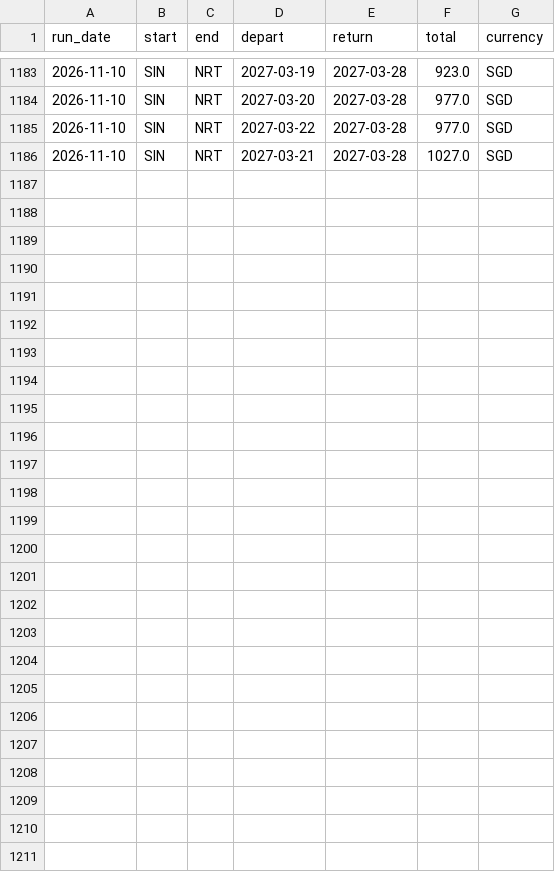
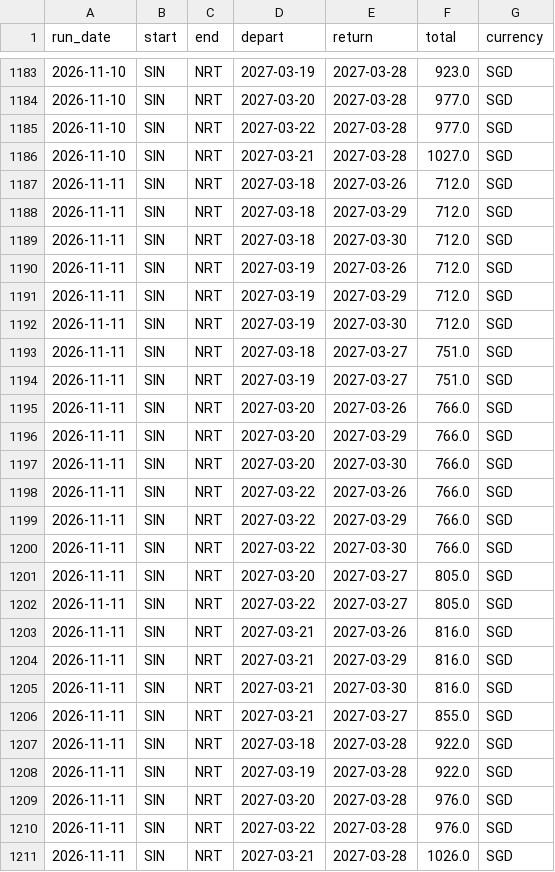
Before and after one commit to Th-429B/FlightsPriceFinder, a CSV file: data/history.csv, drawn as a sheet; only a part is shown, gaps mark what is left out; the diff names each change by its address in the sheet, - before the commit and + after, or states it on an @@ line.

```diff
--- a/data/history.csv
+++ b/data/history.csv
+row 1187: 2026-11-11 | SIN | NRT | 2027-03-18 | 2027-03-26 | 712.0 | SGD
+row 1188: 2026-11-11 | SIN | NRT | 2027-03-18 | 2027-03-29 | 712.0 | SGD
+row 1189: 2026-11-11 | SIN | NRT | 2027-03-18 | 2027-03-30 | 712.0 | SGD
+row 1190: 2026-11-11 | SIN | NRT | 2027-03-19 | 2027-03-26 | 712.0 | SGD
+row 1191: 2026-11-11 | SIN | NRT | 2027-03-19 | 2027-03-29 | 712.0 | SGD
+row 1192: 2026-11-11 | SIN | NRT | 2027-03-19 | 2027-03-30 | 712.0 | SGD
+row 1193: 2026-11-11 | SIN | NRT | 2027-03-18 | 2027-03-27 | 751.0 | SGD
+row 1194: 2026-11-11 | SIN | NRT | 2027-03-19 | 2027-03-27 | 751.0 | SGD
+row 1195: 2026-11-11 | SIN | NRT | 2027-03-20 | 2027-03-26 | 766.0 | SGD
+row 1196: 2026-11-11 | SIN | NRT | 2027-03-20 | 2027-03-29 | 766.0 | SGD
+row 1197: 2026-11-11 | SIN | NRT | 2027-03-20 | 2027-03-30 | 766.0 | SGD
+row 1198: 2026-11-11 | SIN | NRT | 2027-03-22 | 2027-03-26 | 766.0 | SGD
+row 1199: 2026-11-11 | SIN | NRT | 2027-03-22 | 2027-03-29 | 766.0 | SGD
+row 1200: 2026-11-11 | SIN | NRT | 2027-03-22 | 2027-03-30 | 766.0 | SGD
+row 1201: 2026-11-11 | SIN | NRT | 2027-03-20 | 2027-03-27 | 805.0 | SGD
+row 1202: 2026-11-11 | SIN | NRT | 2027-03-22 | 2027-03-27 | 805.0 | SGD
+row 1203: 2026-11-11 | SIN | NRT | 2027-03-21 | 2027-03-26 | 816.0 | SGD
+row 1204: 2026-11-11 | SIN | NRT | 2027-03-21 | 2027-03-29 | 816.0 | SGD
+row 1205: 2026-11-11 | SIN | NRT | 2027-03-21 | 2027-03-30 | 816.0 | SGD
+row 1206: 2026-11-11 | SIN | NRT | 2027-03-21 | 2027-03-27 | 855.0 | SGD
+row 1207: 2026-11-11 | SIN | NRT | 2027-03-18 | 2027-03-28 | 922.0 | SGD
+row 1208: 2026-11-11 | SIN | NRT | 2027-03-19 | 2027-03-28 | 922.0 | SGD
+row 1209: 2026-11-11 | SIN | NRT | 2027-03-20 | 2027-03-28 | 976.0 | SGD
+row 1210: 2026-11-11 | SIN | NRT | 2027-03-22 | 2027-03-28 | 976.0 | SGD
+row 1211: 2026-11-11 | SIN | NRT | 2027-03-21 | 2027-03-28 | 1026.0 | SGD
```
